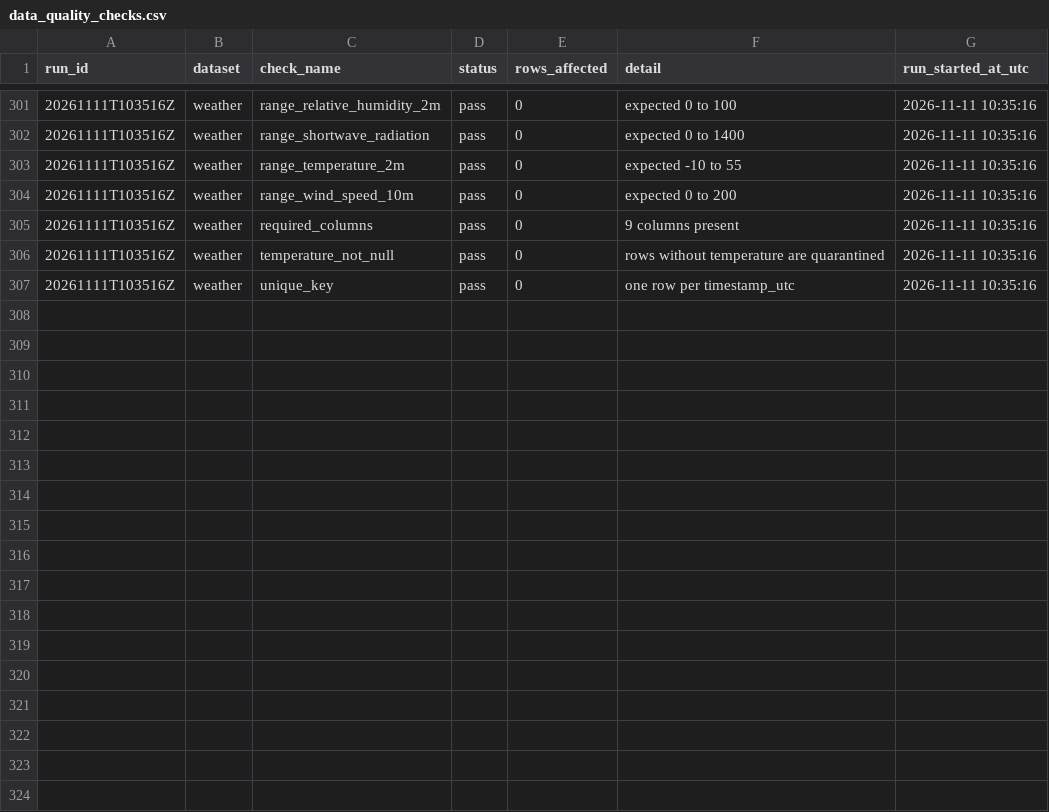
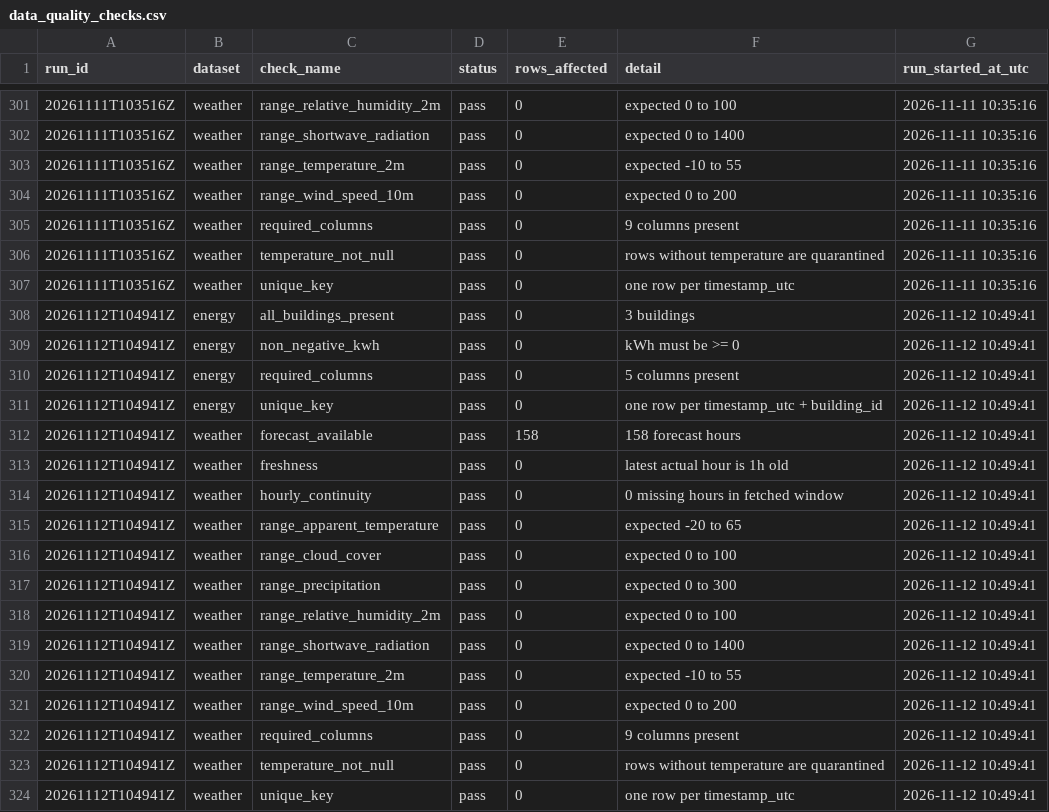
Before and after one commit to samerraef16-hash/Weather-energy-dashboard, a CSV file: data/powerbi/data_quality_checks.csv, drawn as a sheet; only a part is shown, gaps mark what is left out; the diff names each change by its address in the sheet, - before the commit and + after, or states it on an @@ line.

```diff
--- a/data/powerbi/data_quality_checks.csv
+++ b/data/powerbi/data_quality_checks.csv
+row 308: 20261112T104941Z | energy | all_buildings_present | pass | 0 | 3 buildings | 2026-11-12 10:49:41
+row 309: 20261112T104941Z | energy | non_negative_kwh | pass | 0 | kWh must be >= 0 | 2026-11-12 10:49:41
+row 310: 20261112T104941Z | energy | required_columns | pass | 0 | 5 columns present | 2026-11-12 10:49:41
+row 311: 20261112T104941Z | energy | unique_key | pass | 0 | one row per timestamp_utc + building_id | 2026-11-12 10:49:41
+row 312: 20261112T104941Z | weather | forecast_available | pass | 158 | 158 forecast hours | 2026-11-12 10:49:41
+row 313: 20261112T104941Z | weather | freshness | pass | 0 | latest actual hour is 1h old | 2026-11-12 10:49:41
+row 314: 20261112T104941Z | weather | hourly_continuity | pass | 0 | 0 missing hours in fetched window | 2026-11-12 10:49:41
+row 315: 20261112T104941Z | weather | range_apparent_temperature | pass | 0 | expected -20 to 65 | 2026-11-12 10:49:41
+row 316: 20261112T104941Z | weather | range_cloud_cover | pass | 0 | expected 0 to 100 | 2026-11-12 10:49:41
+row 317: 20261112T104941Z | weather | range_precipitation | pass | 0 | expected 0 to 300 | 2026-11-12 10:49:41
+row 318: 20261112T104941Z | weather | range_relative_humidity_2m | pass | 0 | expected 0 to 100 | 2026-11-12 10:49:41
+row 319: 20261112T104941Z | weather | range_shortwave_radiation | pass | 0 | expected 0 to 1400 | 2026-11-12 10:49:41
+row 320: 20261112T104941Z | weather | range_temperature_2m | pass | 0 | expected -10 to 55 | 2026-11-12 10:49:41
+row 321: 20261112T104941Z | weather | range_wind_speed_10m | pass | 0 | expected 0 to 200 | 2026-11-12 10:49:41
+row 322: 20261112T104941Z | weather | required_columns | pass | 0 | 9 columns present | 2026-11-12 10:49:41
+row 323: 20261112T104941Z | weather | temperature_not_null | pass | 0 | rows without temperature are quarantined | 2026-11-12 10:49:41
+row 324: 20261112T104941Z | weather | unique_key | pass | 0 | one row per timestamp_utc | 2026-11-12 10:49:41
```
Also changed, not shown: data/powerbi/dim_date.csv, data/powerbi/fact_anomalies.csv, 7 other files.
